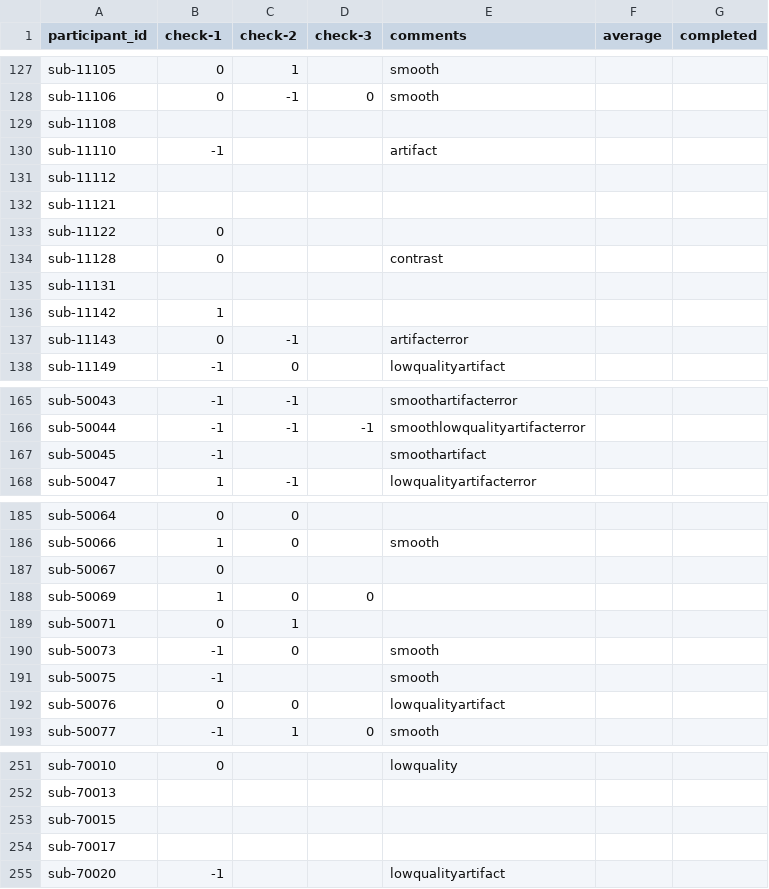
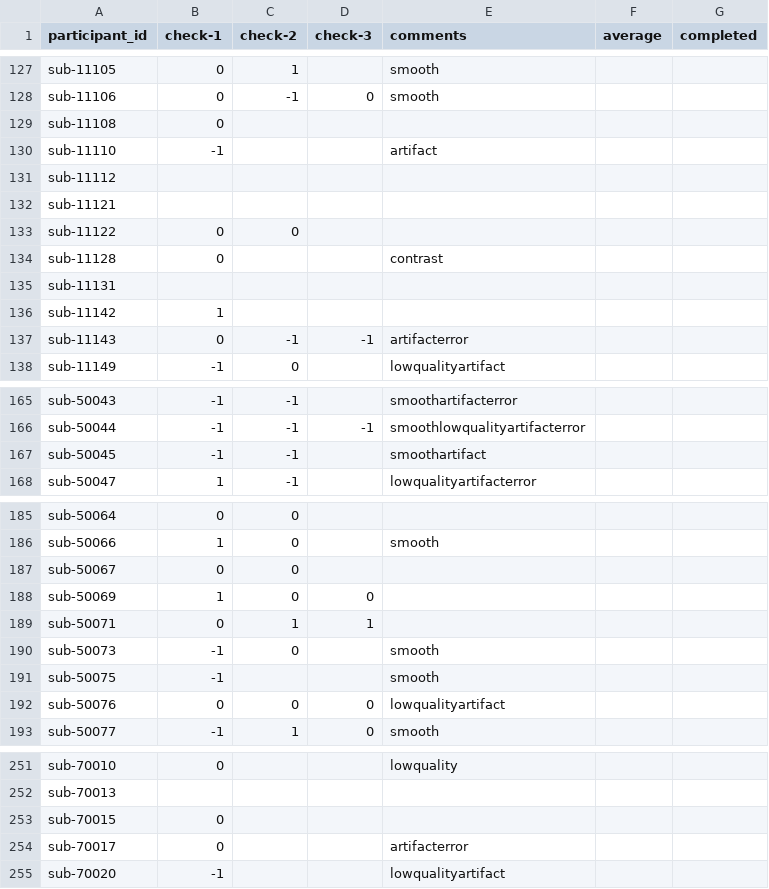
Before and after one commit to dbirman/mriqc_labeler, a CSV file: sinfo.csv, drawn as a sheet; only a part is shown, gaps mark what is left out; the diff covers the shown part only.

Commit message:
58%

```diff
--- a/sinfo.csv
+++ b/sinfo.csv
@@ -128,3 +128,3 @@ sub-11105,0,1,,smooth,,
 sub-11106,0,-1,0,smooth,,
-sub-11108,,,,,,
+sub-11108,0,,,,,
 sub-11110,-1,,,artifact,,
@@ -132,3 +132,3 @@ sub-11112,,,,,,
 sub-11121,,,,,,
-sub-11122,0,,,,,
+sub-11122,0,0,,,,
 sub-11128,0,,,contrast,,
@@ -136,3 +136,3 @@ sub-11131,,,,,,
 sub-11142,1,,,,,
-sub-11143,0,-1,,artifacterror,,
+sub-11143,0,-1,-1,artifacterror,,
 sub-11149,-1,0,,lowqualityartifact,,
@@ -166,3 +166,3 @@ sub-50043,-1,-1,,smoothartifacterror,,
 sub-50044,-1,-1,-1,smoothlowqualityartifacterror,,
-sub-50045,-1,,,smoothartifact,,
+sub-50045,-1,-1,,smoothartifact,,
 sub-50047,1,-1,,lowqualityartifacterror,,
@@ -186,8 +186,8 @@ sub-50064,0,0,,,,
 sub-50066,1,0,,smooth,,
-sub-50067,0,,,,,
+sub-50067,0,0,,,,
 sub-50069,1,0,0,,,
-sub-50071,0,1,,,,
+sub-50071,0,1,1,,,
 sub-50073,-1,0,,smooth,,
 sub-50075,-1,,,smooth,,
-sub-50076,0,0,,lowqualityartifact,,
+sub-50076,0,0,0,lowqualityartifact,,
 sub-50077,-1,1,0,smooth,,
@@ -252,4 +252,4 @@ sub-70010,0,,,lowquality,,
 sub-70013,,,,,,
-sub-70015,,,,,,
-sub-70017,,,,,,
+sub-70015,0,,,,,
+sub-70017,0,,,artifacterror,,
 sub-70020,-1,,,lowqualityartifact,,
```
Also changed, not shown: 3 edited cells elsewhere in this file.
